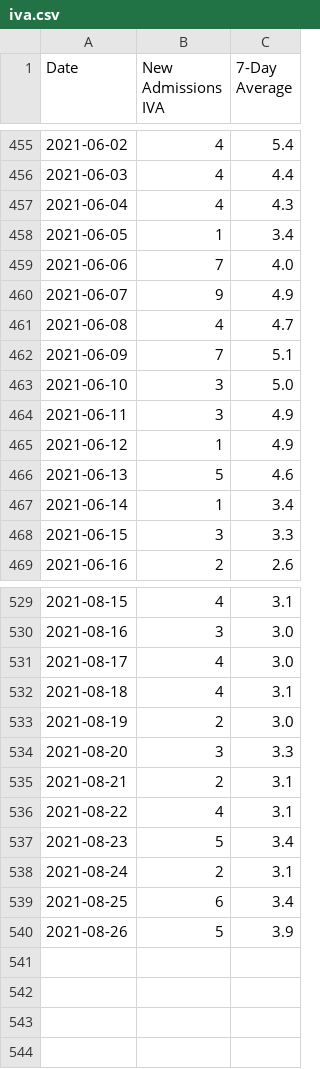
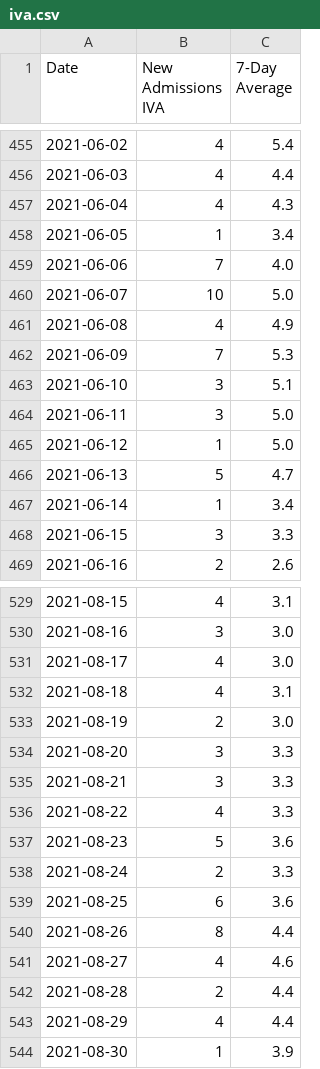
Before and after one commit to covidxix/csvdata, a CSV file: iva.csv, drawn as a sheet; only a part is shown, gaps mark what is left out.

```diff
--- a/iva.csv
+++ b/iva.csv
@@ -459,9 +459,9 @@ Date,New Admissions IVA,7-Day Average
 2021-06-06,7,4.0
-2021-06-07,9,4.9
-2021-06-08,4,4.7
-2021-06-09,7,5.1
-2021-06-10,3,5.0
-2021-06-11,3,4.9
-2021-06-12,1,4.9
-2021-06-13,5,4.6
+2021-06-07,10,5.0
+2021-06-08,4,4.9
+2021-06-09,7,5.3
+2021-06-10,3,5.1
+2021-06-11,3,5.0
+2021-06-12,1,5.0
+2021-06-13,5,4.7
 2021-06-14,1,3.4
@@ -534,7 +534,11 @@ Date,New Admissions IVA,7-Day Average
 2021-08-20,3,3.3
-2021-08-21,2,3.1
-2021-08-22,4,3.1
-2021-08-23,5,3.4
-2021-08-24,2,3.1
-2021-08-25,6,3.4
-2021-08-26,5,3.9
+2021-08-21,3,3.3
+2021-08-22,4,3.3
+2021-08-23,5,3.6
+2021-08-24,2,3.3
+2021-08-25,6,3.6
+2021-08-26,8,4.4
+2021-08-27,4,4.6
+2021-08-28,2,4.4
+2021-08-29,4,4.4
+2021-08-30,1,3.9
```
Also changed, not shown: days.csv, deaths.csv, 9 other files.
